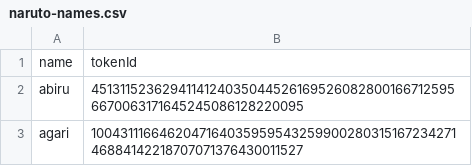
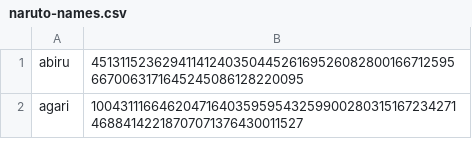
Before and after one commit to Zimtente/ens-collections, a CSV file: collections/naruto-names.csv, drawn as a sheet; only a part is shown; the diff names each change by its address in the sheet, - before the commit and + after, or states it on an @@ line.

Commit message:
fix naruto-names csv

```diff
--- a/collections/naruto-names.csv
+++ b/collections/naruto-names.csv
-row 1: name | tokenId
```
